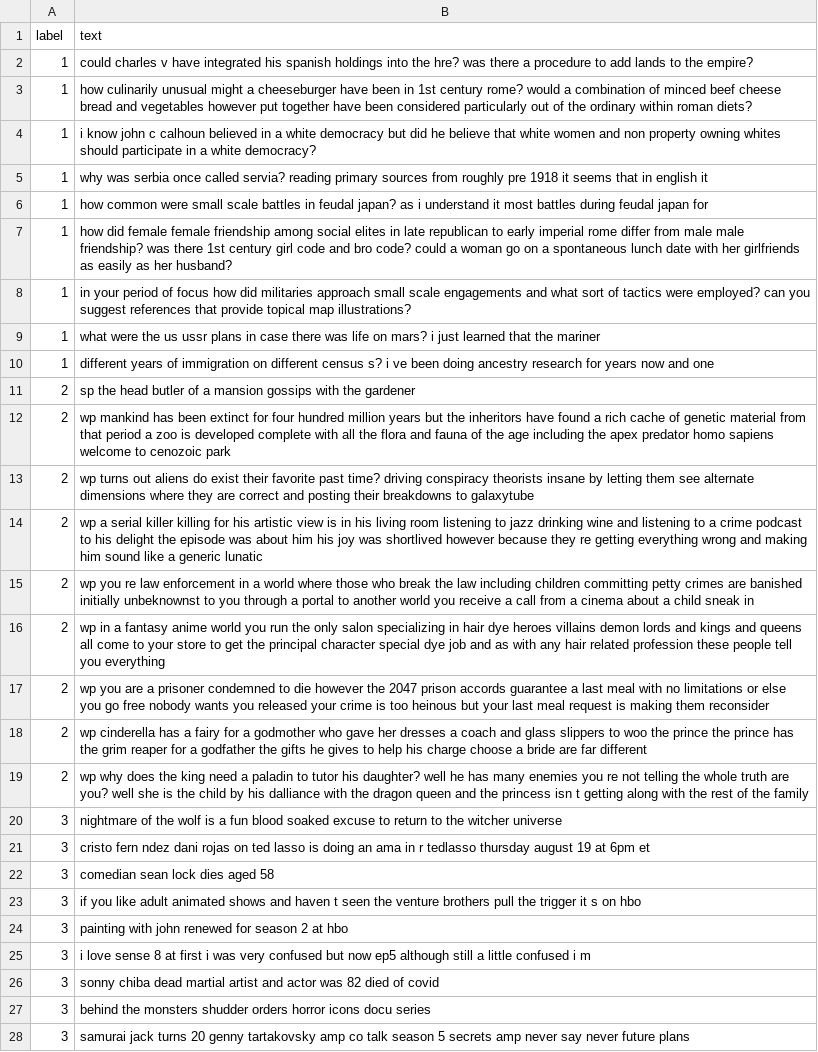
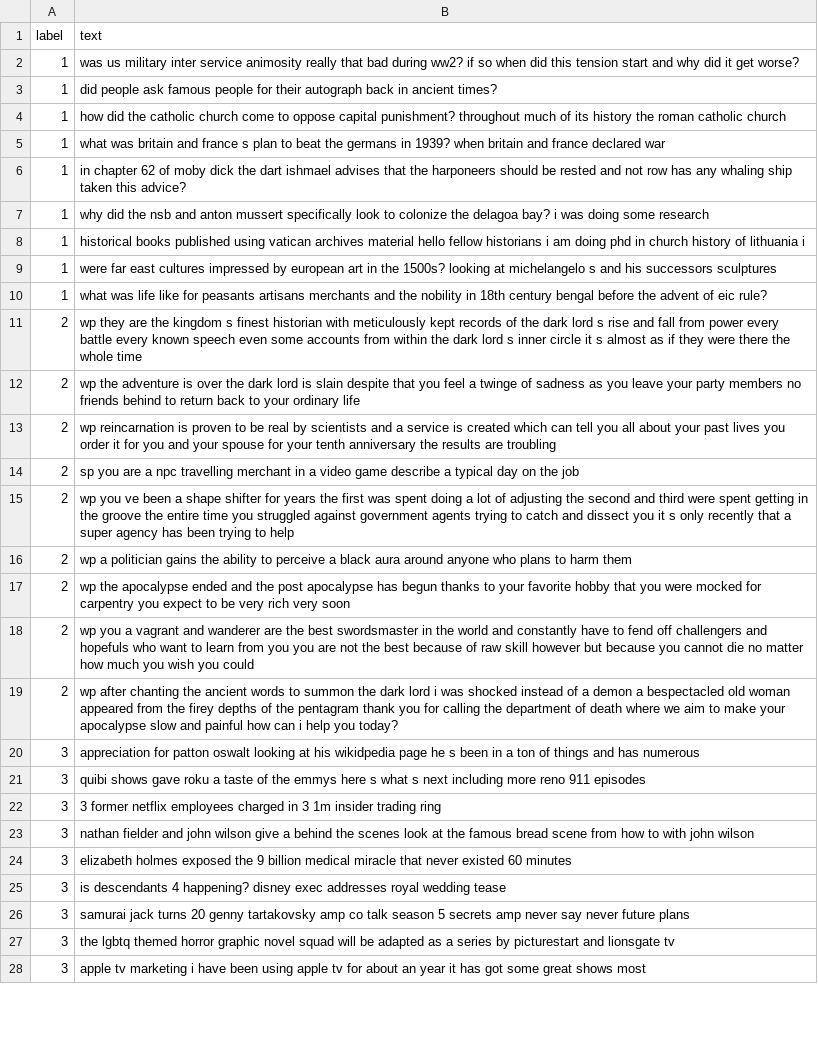
Before and after one commit to hilal-g/Subreddit_Classifier, a CSV file: subreddit/Data/valid.csv, drawn as a sheet; only a part is shown; removed rows and columns are numbered as before the commit, all else as after; the diff covers the shown part only; the diff names each change by its address in the sheet, - before the commit and + after, or states it on an @@ line.

```diff
--- a/subreddit/Data/valid.csv
+++ b/subreddit/Data/valid.csv
-B2 (text): could charles v have integrated his spanish holdings into the hre? was there a procedure to add lands to the empire?
+B2 (text): was us military inter service animosity really that bad during ww2? if so when did this tension start and why did it get worse?
-B3 (text): how culinarily unusual might a cheeseburger have been in 1st century rome? would a combination of minced beef cheese bread and vegetables however put together have been considered particularly out of the ordinary within roman diets?
+B3 (text): did people ask famous people for their autograph back in ancient times?
-B4 (text): i know john c calhoun believed in a white democracy but did he believe that white women and non property owning whites should participate in a white democracy?
+B4 (text): how did the catholic church come to oppose capital punishment? throughout much of its history the roman catholic church
-B5 (text): why was serbia once called servia? reading primary sources from roughly pre 1918 it seems that in english it
+B5 (text): what was britain and france s plan to beat the germans in 1939? when britain and france declared war
-B6 (text): how common were small scale battles in feudal japan? as i understand it most battles during feudal japan for
+B6 (text): in chapter 62 of moby dick the dart ishmael advises that the harponeers should be rested and not row has any whaling ship taken this advice?
-B7 (text): how did female female friendship among social elites in late republican to early imperial rome differ from male male friendship? was there 1st century girl code and bro code? could a woman go on a spontaneous lunch date with her girlfriends as easily as her husband?
+B7 (text): why did the nsb and anton mussert specifically look to colonize the delagoa bay? i was doing some research
-B8 (text): in your period of focus how did militaries approach small scale engagements and what sort of tactics were employed? can you suggest references that provide topical map illustrations?
+B8 (text): historical books published using vatican archives material hello fellow historians i am doing phd in church history of lithuania i
-B9 (text): what were the us ussr plans in case there was life on mars? i just learned that the mariner
+B9 (text): were far east cultures impressed by european art in the 1500s? looking at michelangelo s and his successors sculptures
-B10 (text): different years of immigration on different census s? i ve been doing ancestry research for years now and one
+B10 (text): what was life like for peasants artisans merchants and the nobility in 18th century bengal before the advent of eic rule?
-B11 (text): sp the head butler of a mansion gossips with the gardener
+B11 (text): wp they are the kingdom s finest historian with meticulously kept records of the dark lord s rise and fall from power every battle every known speech even some accounts from within the dark lord s inner circle it s almost as if they were there the whole time
-B12 (text): wp mankind has been extinct for four hundred million years but the inheritors have found a rich cache of genetic material from that period a zoo is developed complete with all the flora and fauna of the age including the apex predator homo sapiens welcome to cenozoic park
+B12 (text): wp the adventure is over the dark lord is slain despite that you feel a twinge of sadness as you leave your party members no friends behind to return back to your ordinary life
-B13 (text): wp turns out aliens do exist their favorite past time? driving conspiracy theorists insane by letting them see alternate dimensions where they are correct and posting their breakdowns to galaxytube
+B13 (text): wp reincarnation is proven to be real by scientists and a service is created which can tell you all about your past lives you order it for you and your spouse for your tenth anniversary the results are troubling
-B14 (text): wp a serial killer killing for his artistic view is in his living room listening to jazz drinking wine and listening to a crime podcast to his delight the episode was about him his joy was shortlived however because they re getting everything wrong and making him sound like a generic lunatic
+B14 (text): sp you are a npc travelling merchant in a video game describe a typical day on the job
-B15 (text): wp you re law enforcement in a world where those who break the law including children committing petty crimes are banished initially unbeknownst to you through a portal to another world you receive a call from a cinema about a child sneak in
+B15 (text): wp you ve been a shape shifter for years the first was spent doing a lot of adjusting the second and third were spent getting in the groove the entire time you struggled against government agents trying to catch and dissect you it s only recently that a super agency has been trying to help
-B16 (text): wp in a fantasy anime world you run the only salon specializing in hair dye heroes villains demon lords and kings and queens all come to your store to get the principal character special dye job and as with any hair related profession these people tell you everything
+B16 (text): wp a politician gains the ability to perceive a black aura around anyone who plans to harm them
-B17 (text): wp you are a prisoner condemned to die however the 2047 prison accords guarantee a last meal with no limitations or else you go free nobody wants you released your crime is too heinous but your last meal request is making them reconsider
+B17 (text): wp the apocalypse ended and the post apocalypse has begun thanks to your favorite hobby that you were mocked for carpentry you expect to be very rich very soon
-B18 (text): wp cinderella has a fairy for a godmother who gave her dresses a coach and glass slippers to woo the prince the prince has the grim reaper for a godfather the gifts he gives to help his charge choose a bride are far different
+B18 (text): wp you a vagrant and wanderer are the best swordsmaster in the world and constantly have to fend off challengers and hopefuls who want to learn from you you are not the best because of raw skill however but because you cannot die no matter how much you wish you could
-B19 (text): wp why does the king need a paladin to tutor his daughter? well he has many enemies you re not telling the whole truth are you? well she is the child by his dalliance with the dragon queen and the princess isn t getting along with the rest of the family
+B19 (text): wp after chanting the ancient words to summon the dark lord i was shocked instead of a demon a bespectacled old woman appeared from the firey depths of the pentagram thank you for calling the department of death where we aim to make your apocalypse slow and painful how can i help you today?
-B20 (text): nightmare of the wolf is a fun blood soaked excuse to return to the witcher universe
+B20 (text): appreciation for patton oswalt looking at his wikidpedia page he s been in a ton of things and has numerous
-row 21: 3 | cristo fern ndez dani rojas on ted lasso is doing an ama in r tedlasso thursday august 19 at 6pm et
-row 22: 3 | comedian sean lock dies aged 58
-B21 (text): if you like adult animated shows and haven t seen the venture brothers pull the trigger it s on hbo
+B21 (text): quibi shows gave roku a taste of the emmys here s what s next including more reno 911 episodes
-B22 (text): painting with john renewed for season 2 at hbo
+B22 (text): 3 former netflix employees charged in 3 1m insider trading ring
-B23 (text): i love sense 8 at first i was very confused but now ep5 although still a little confused i m
+B23 (text): nathan fielder and john wilson give a behind the scenes look at the famous bread scene from how to with john wilson
-B24 (text): sonny chiba dead martial artist and actor was 82 died of covid
+B24 (text): elizabeth holmes exposed the 9 billion medical miracle that never existed 60 minutes
-B25 (text): behind the monsters shudder orders horror icons docu series
+B25 (text): is descendants 4 happening? disney exec addresses royal wedding tease
+row 27: 3 | the lgbtq themed horror graphic novel squad will be adapted as a series by picturestart and lionsgate tv
+row 28: 3 | apple tv marketing i have been using apple tv for about an year it has got some great shows most
```
Also changed, not shown: 18 added rows, 18 removed rows, 1 moved row and 36 edited cells elsewhere in this file, subreddit/Data/test.csv, subreddit/Data/train.csv, 3 other files.
